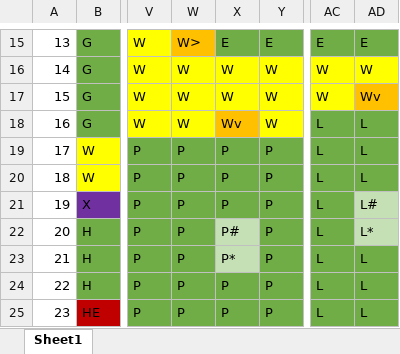
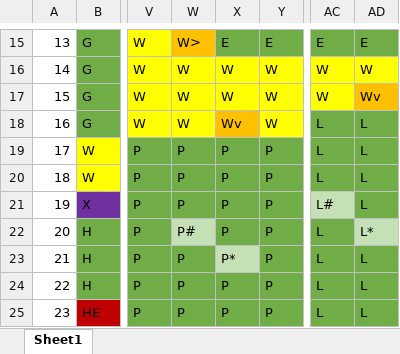
Before and after one commit to keenanschott/Clue, an Excel workbook: data/ClueLayout.xlsx, sheet Sheet1, drawn as a sheet; only a part is shown, gaps mark what is left out; values as stored, in another font and other column widths than the file's, no borders; the diff names each change by its address in the sheet, - before the commit and + after, or states it on an @@ line.

```diff
--- a/data/ClueLayout.xlsx (sheet Sheet1)
+++ b/data/ClueLayout.xlsx (sheet Sheet1)
-AC21: L
+AC21: L#
-AC21 fill: #70AD47
+AC21 fill: #C5E0B4
-AD21: L#
+AD21: L
-AD21 fill: #C5E0B4
+AD21 fill: #70AD47
-W22: P
+W22: P#
-W22 fill: #70AD47
+W22 fill: #C5E0B4
-X22: P#
+X22: P
-X22 fill: #C5E0B4
+X22 fill: #70AD47
```
Also changed, not shown: 3 other files.
